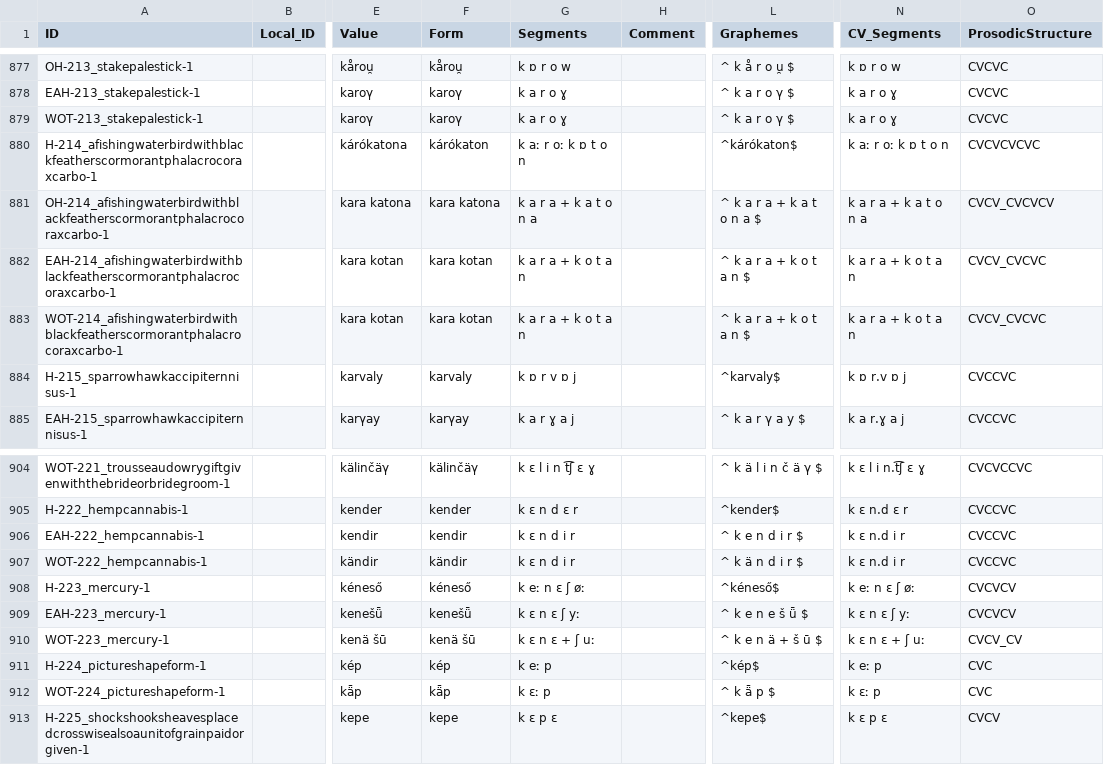
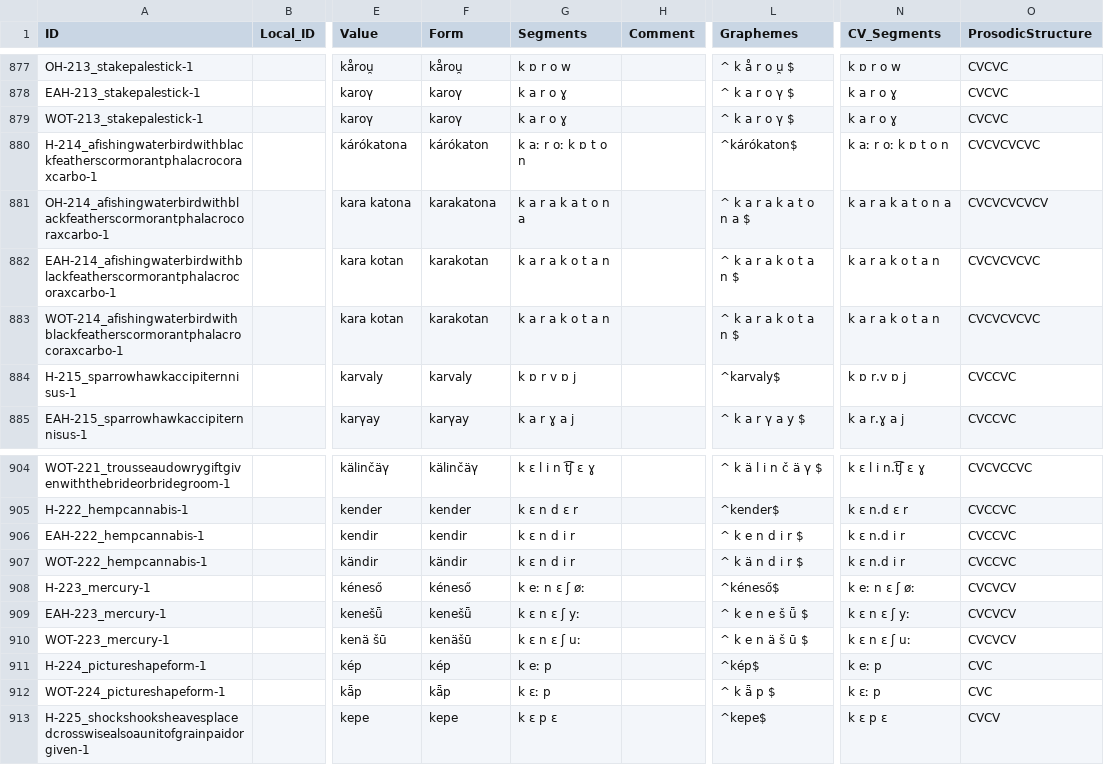
Before and after one commit to LoanpyDataHub/ronataswestoldturkic, a CSV file: cldf/forms.csv, drawn as a sheet; only a part is shown, gaps mark what is left out; the diff names each change by its address in the sheet, - before the commit and + after, or states it on an @@ line.

```diff
--- a/cldf/forms.csv
+++ b/cldf/forms.csv
-F881 (Form): kara katona
+F881 (Form): karakatona
-G881 (Segments): k a r a + k a t o n a
+G881 (Segments): k a r a k a t o n a
-L881 (Graphemes): ^ k a r a + k a t o n a $
+L881 (Graphemes): ^ k a r a k a t o n a $
-N881 (CV_Segments): k a r a + k a t o n a
+N881 (CV_Segments): k a r a k a t o n a
-O881 (ProsodicStructure): CVCV_CVCVCV
+O881 (ProsodicStructure): CVCVCVCVCV
-F882:F883 (Form): kara kotan
+F882:F883 (Form): karakotan
-G882:G883 (Segments): k a r a + k o t a n
+G882:G883 (Segments): k a r a k o t a n
-L882:L883 (Graphemes): ^ k a r a + k o t a n $
+L882:L883 (Graphemes): ^ k a r a k o t a n $
-N882:N883 (CV_Segments): k a r a + k o t a n
+N882:N883 (CV_Segments): k a r a k o t a n
-O882:O883 (ProsodicStructure): CVCV_CVCVC
+O882:O883 (ProsodicStructure): CVCVCVCVC
-F910 (Form): kenä šū
+F910 (Form): kenäšū
-G910 (Segments): k ɛ n ɛ + ʃ uː
+G910 (Segments): k ɛ n ɛ ʃ uː
-L910 (Graphemes): ^ k e n ä + š ū $
+L910 (Graphemes): ^ k e n ä š ū $
-N910 (CV_Segments): k ɛ n ɛ + ʃ uː
+N910 (CV_Segments): k ɛ n ɛ ʃ uː
-O910 (ProsodicStructure): CVCV_CV
+O910 (ProsodicStructure): CVCVCV
```
Also changed, not shown: cldf/cognates.csv, 21 other files.
